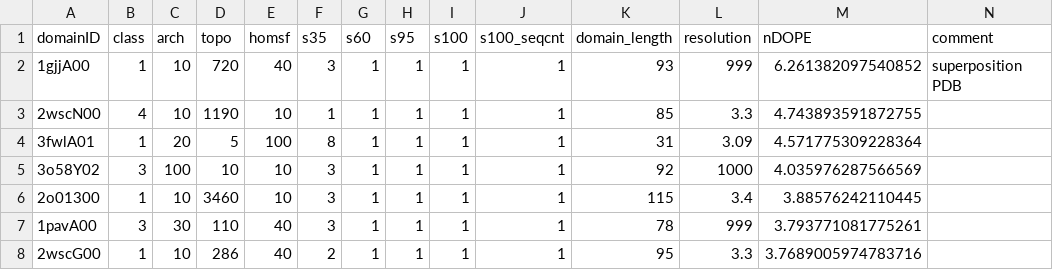
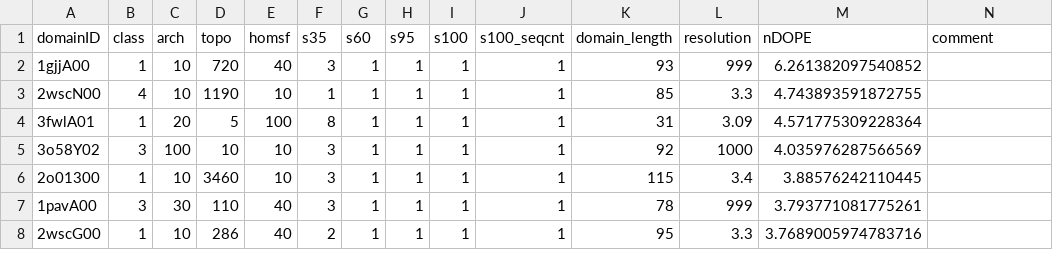
Before and after one commit to CATH-summer-2017/domchop, a CSV file: doc/high_nDOPE.csv, drawn as a sheet; only a part is shown; the diff names each change by its address in the sheet, - before the commit and + after, or states it on an @@ line.

```diff
--- a/doc/high_nDOPE.csv
+++ b/doc/high_nDOPE.csv
-N2 (comment): superposition PDB
+N2 (comment): (empty)
```
